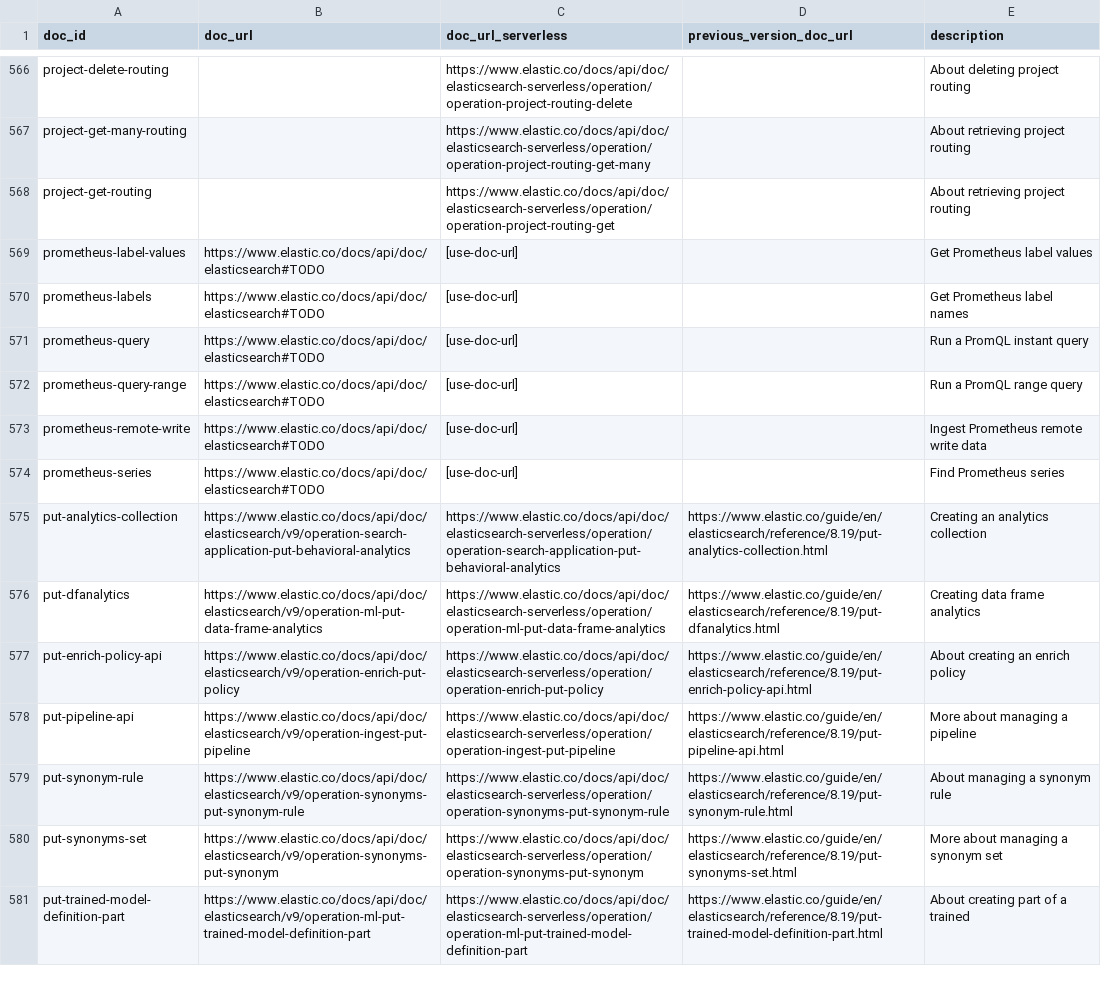
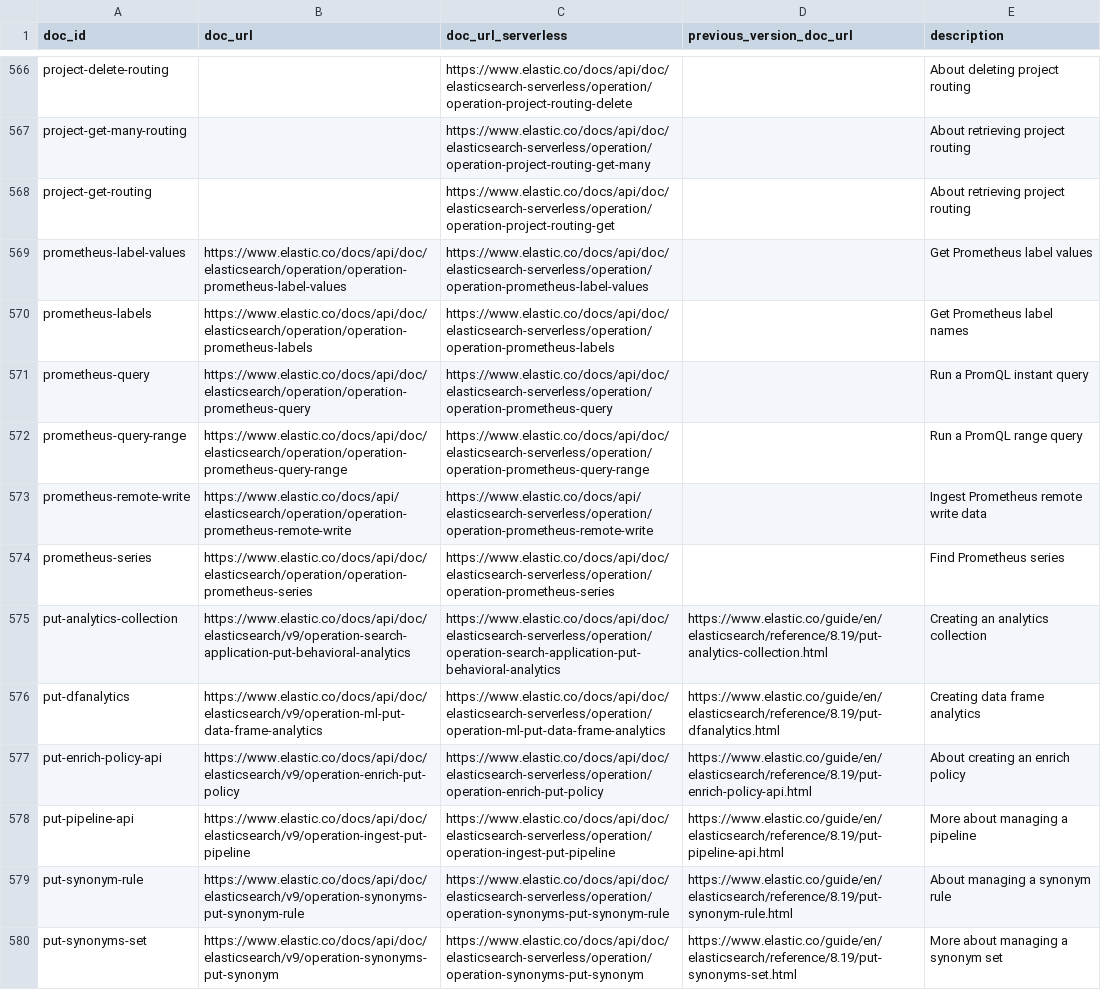
Before and after one commit to elastic/elasticsearch-specification, a CSV file: specification/_doc_ids/table.csv, drawn as a sheet; only a part is shown, gaps mark what is left out; the shorter side is filled out with more unchanged rows.

Commit message:
Update table.csv with Prometheus API URLs (#7085)
(cherry picked from commit ff2f9aaec510f4f0c0f7412fd2326f84e87ad9df)

```diff
--- a/specification/_doc_ids/table.csv
+++ b/specification/_doc_ids/table.csv
@@ -568,8 +568,8 @@ project-get-many-routing,,https://www.elastic.co/docs/api/doc/elasticsearch-serv
 project-get-routing,,https://www.elastic.co/docs/api/doc/elasticsearch-serverless/operation/operation-project-routing-get,,About retrieving project routing
-prometheus-label-values,https://www.elastic.co/docs/api/doc/elasticsearch#TODO,[use-doc-url],,Get Prometheus label values
-prometheus-labels,https://www.elastic.co/docs/api/doc/elasticsearch#TODO,[use-doc-url],,Get Prometheus label names
-prometheus-query,https://www.elastic.co/docs/api/doc/elasticsearch#TODO,[use-doc-url],,Run a PromQL instant query
-prometheus-query-range,https://www.elastic.co/docs/api/doc/elasticsearch#TODO,[use-doc-url],,Run a PromQL range query
-prometheus-remote-write,https://www.elastic.co/docs/api/doc/elasticsearch#TODO,[use-doc-url],,Ingest Prometheus remote write data
-prometheus-series,https://www.elastic.co/docs/api/doc/elasticsearch#TODO,[use-doc-url],,Find Prometheus series
+prometheus-label-values,https://www.elastic.co/docs/api/doc/elasticsearch/operation/operation-prometheus-label-values,https://www.elastic.co/docs/api/doc/elasticsearch-serverless/operation/operation-prometheus-label-values,,Get Prometheus label values
+prometheus-labels,https://www.elastic.co/docs/api/doc/elasticsearch/operation/operation-prometheus-labels,https://www.elastic.co/docs/api/doc/elasticsearch-serverless/operation/operation-prometheus-labels,,Get Prometheus label names
+prometheus-query,https://www.elastic.co/docs/api/doc/elasticsearch/operation/operation-prometheus-query,https://www.elastic.co/docs/api/doc/elasticsearch-serverless/operation/operation-prometheus-query,,Run a PromQL instant query
+prometheus-query-range,https://www.elastic.co/docs/api/doc/elasticsearch/operation/operation-prometheus-query-range,https://www.elastic.co/docs/api/doc/elasticsearch-serverless/operation/operation-prometheus-query-range,,Run a PromQL range query
+prometheus-remote-write,https://www.elastic.co/docs/api/elasticsearch/operation/operation-prometheus-remote-write,https://www.elastic.co/docs/api/elasticsearch-serverless/operation/operation-prometheus-remote-write,,Ingest Prometheus remote write data
+prometheus-series,https://www.elastic.co/docs/api/doc/elasticsearch/operation/operation-prometheus-series,https://www.elastic.co/docs/api/doc/elasticsearch-serverless/operation/operation-prometheus-series,,Find Prometheus series
 put-analytics-collection,https://www.elastic.co/docs/api/doc/elasticsearch/v9/operation-search-application-put-behavioral-analytics,https://www.elastic.co/docs/api/doc/elasticsearch-serverless/operation/operation-search-application-put-behavioral-analytics,https://www.elastic.co/guide/en/elasticsearch/reference/8.19/put-analytics-collection.html,Creating an analytics collection
```
